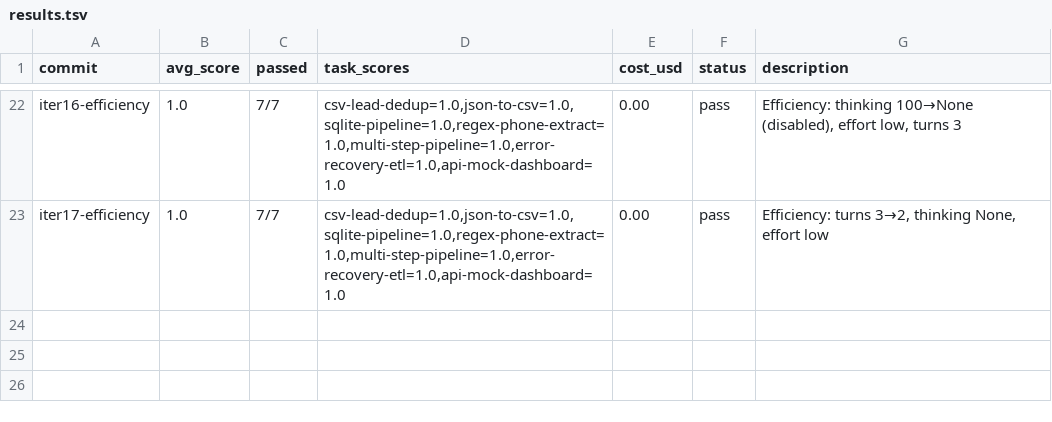
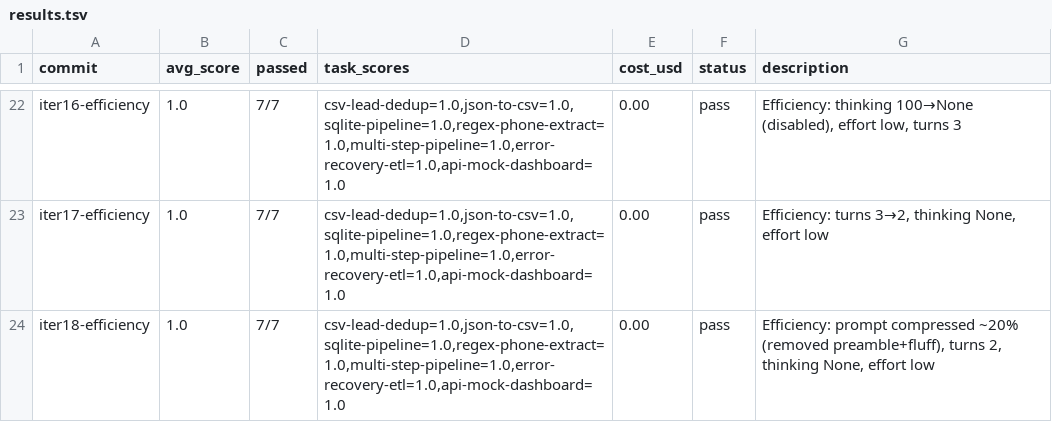
Before and after one commit to lanthierj6-hub/autoagent, a TSV file: results.tsv, drawn as a sheet; only a part is shown, gaps mark what is left out.

Commit message:
iter 18: efficiency — prompt compressed ~20%, turns 2, thinking None, effort low

```diff
--- a/results.tsv
+++ b/results.tsv
@@ -23 +23,2 @@ iter16-efficiency	1.0	7/7	csv-lead-dedup=1.0,json-to-csv=1.0,sqlite-pipeline=1.0
 iter17-efficiency	1.0	7/7	csv-lead-dedup=1.0,json-to-csv=1.0,sqlite-pipeline=1.0,regex-phone-extract=1.0,multi-step-pipeline=1.0,error-recovery-etl=1.0,api-mock-dashboard=1.0	0.00	pass	Efficiency: turns 3→2, thinking None, effort low
+iter18-efficiency	1.0	7/7	csv-lead-dedup=1.0,json-to-csv=1.0,sqlite-pipeline=1.0,regex-phone-extract=1.0,multi-step-pipeline=1.0,error-recovery-etl=1.0,api-mock-dashboard=1.0	0.00	pass	Efficiency: prompt compressed ~20% (removed preamble+fluff), turns 2, thinking None, effort low
```
Also changed, not shown: 1 other file.
